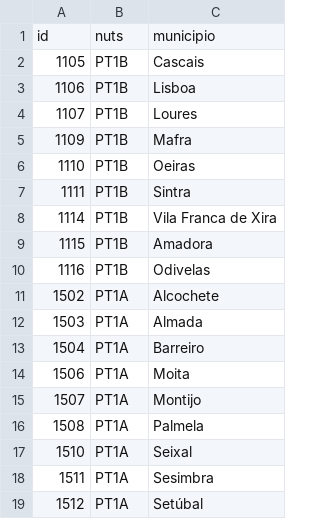
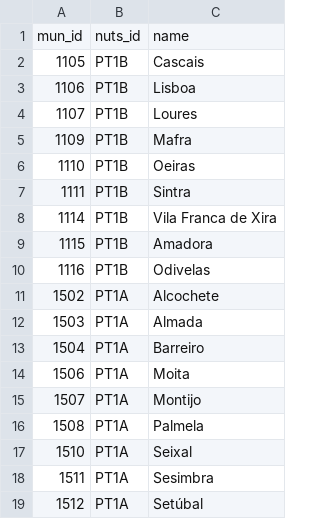
Before and after one commit to U-Shift/IMPT-data, a CSV file: useful_data/mun_nuts.csv, drawn as a sheet; removed rows and columns are numbered as before the commit, all else as after; the diff names each change by its address in the sheet, - before the commit and + after, or states it on an @@ line.

Commit message:
#16 useful_data extended with grid, freguesia and municipio ids and relations

```diff
--- a/useful_data/mun_nuts.csv
+++ b/useful_data/mun_nuts.csv
-row 1: id | nuts | municipio
+row 1: mun_id | nuts_id | name
```
Also changed, not shown: 3 other files.
